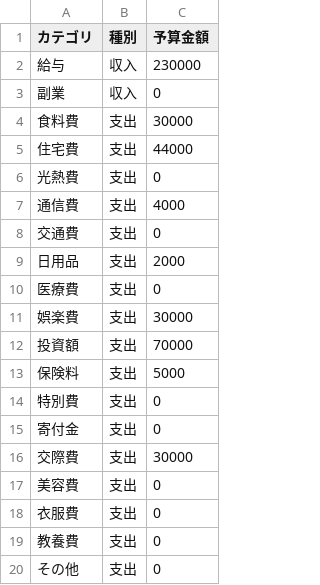
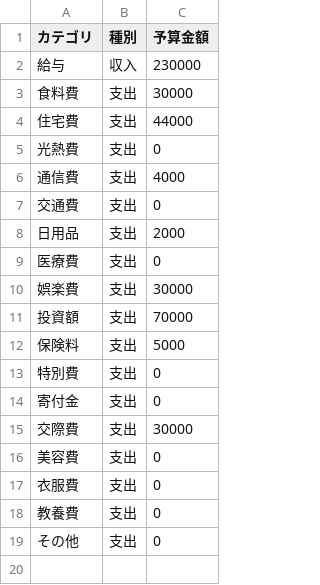
Before and after one commit to TakuyaFukumura/household-management-next-js-app, a CSV file: public/data/budget.csv, drawn as a sheet; the diff names each change by its address in the sheet, - before the commit and + after, or states it on an @@ line.

```diff
--- a/public/data/budget.csv
+++ b/public/data/budget.csv
-row 3: 副業 | 収入 | 0
```
Also changed, not shown: public/data/household.csv, public/sample.csv, 5 other files.
